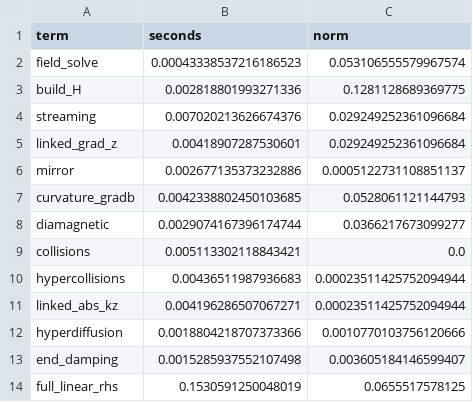
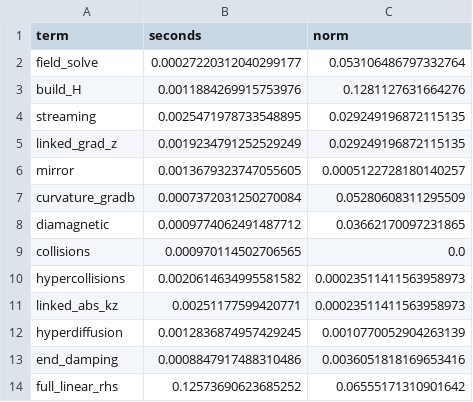
Before and after one commit to uwplasma/SPECTRAX-GK, a CSV file: docs/_static/linear_rhs_terms_profile_z_wave_cpu.csv, drawn as a sheet.

```diff
--- a/docs/_static/linear_rhs_terms_profile_z_wave_cpu.csv
+++ b/docs/_static/linear_rhs_terms_profile_z_wave_cpu.csv
@@ -1,14 +1,14 @@
 term,seconds,norm
-field_solve,0.00043338537216186523,0.053106555579967574
-build_H,0.002818801993271336,0.1281128689369775
-streaming,0.007020213626674376,0.029249252361096684
-linked_grad_z,0.00418907287530601,0.029249252361096684
-mirror,0.002677135373232886,0.0005122731108851137
-curvature_gradb,0.0042338802450103685,0.0528061121144793
-diamagnetic,0.0029074167396174744,0.0366217673099277
-collisions,0.005113302118843421,0.0
-hypercollisions,0.00436511987936683,0.00023511425752094944
-linked_abs_kz,0.004196286507067271,0.00023511425752094944
-hyperdiffusion,0.0018804218707373366,0.0010770103756120666
-end_damping,0.0015285937552107498,0.003605184146599407
-full_linear_rhs,0.1530591250048019,0.0655517578125
+field_solve,0.00027220312040299177,0.053106486797332764
+build_H,0.0011884269915753976,0.1281127631664276
+streaming,0.0025471978733548895,0.029249196872115135
+linked_grad_z,0.0019234791252529249,0.029249196872115135
+mirror,0.0013679323747055605,0.0005122728180140257
+curvature_gradb,0.0007372031250270084,0.05280608311295509
+diamagnetic,0.0009774062491487712,0.03662170097231865
+collisions,0.000970114502706565,0.0
+hypercollisions,0.0020614634995581582,0.00023511411563958973
+linked_abs_kz,0.00251177599420771,0.00023511411563958973
+hyperdiffusion,0.0012836874957429245,0.0010770052904263139
+end_damping,0.0008847917488310486,0.0036051818169653416
+full_linear_rhs,0.12573690623685252,0.06555171310901642
```
Also changed, not shown: docs/_static/linear_rhs_terms_profile_cpu.csv, docs/_static/linear_rhs_terms_profile_gpu.csv, 11 other files.
